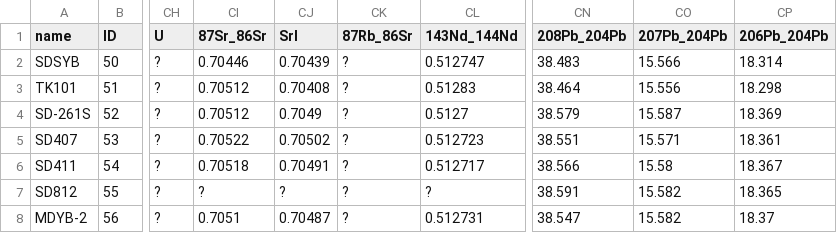
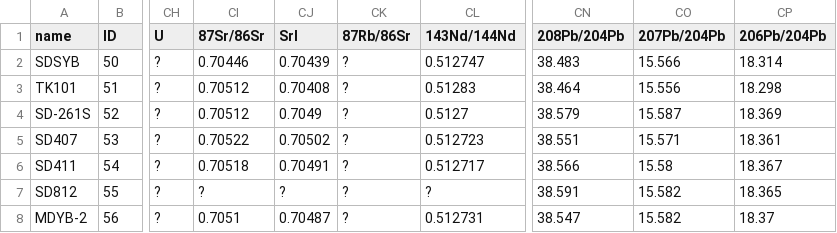
Before and after one commit to Fumipo-Theta/fumipos, a CSV file: docs/data/lava_compositions.csv, drawn as a sheet; only a part is shown, gaps mark what is left out; the diff names each change by its address in the sheet, - before the commit and + after, or states it on an @@ line.

Commit message:
Variable parenthis {} can be used as axis name

```diff
--- a/docs/data/lava_compositions.csv
+++ b/docs/data/lava_compositions.csv
-CI1: 87Sr_86Sr
+CI1: 87Sr/86Sr
-CK1: 87Rb_86Sr
+CK1: 87Rb/86Sr
-CL1: 143Nd_144Nd
+CL1: 143Nd/144Nd
-CN1: 208Pb_204Pb
+CN1: 208Pb/204Pb
-CO1: 207Pb_204Pb
+CO1: 207Pb/204Pb
-CP1: 206Pb_204Pb
+CP1: 206Pb/204Pb
```
Also changed, not shown: 3 other files.
